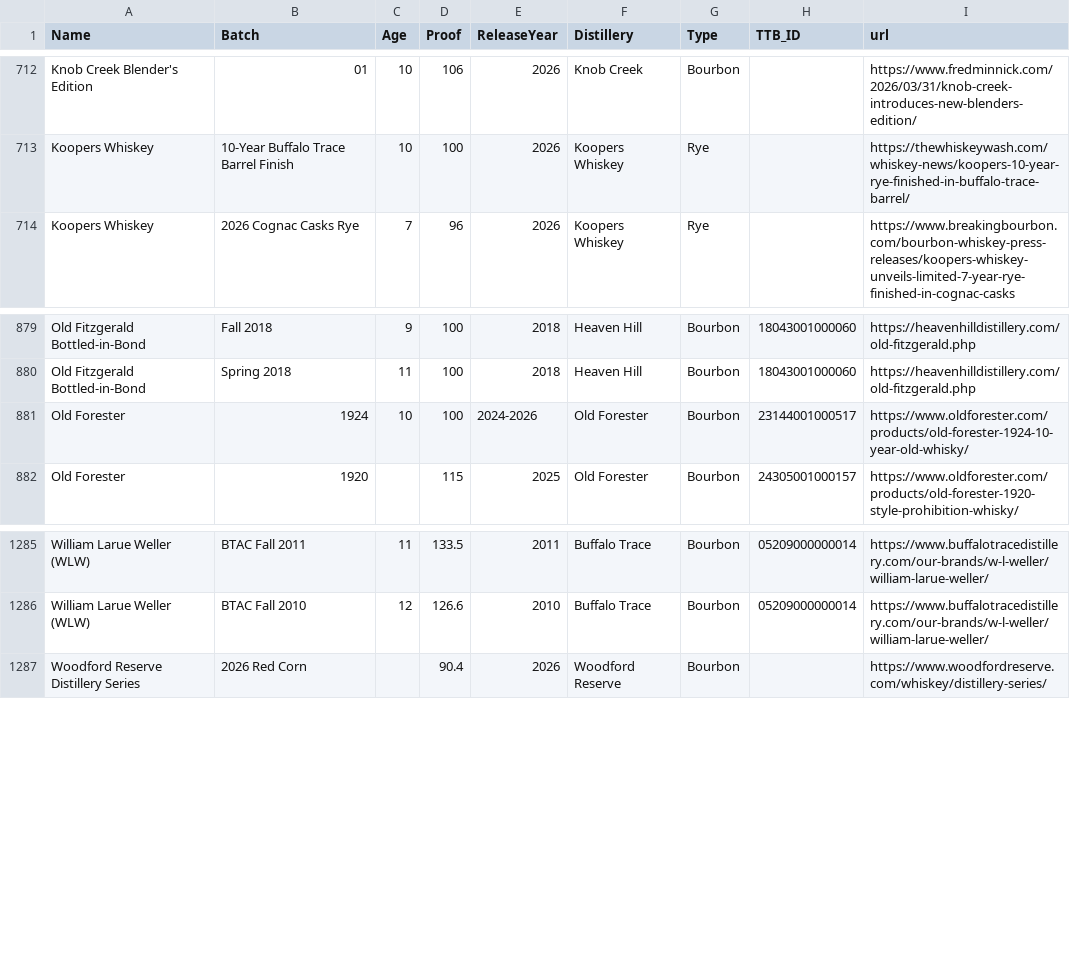
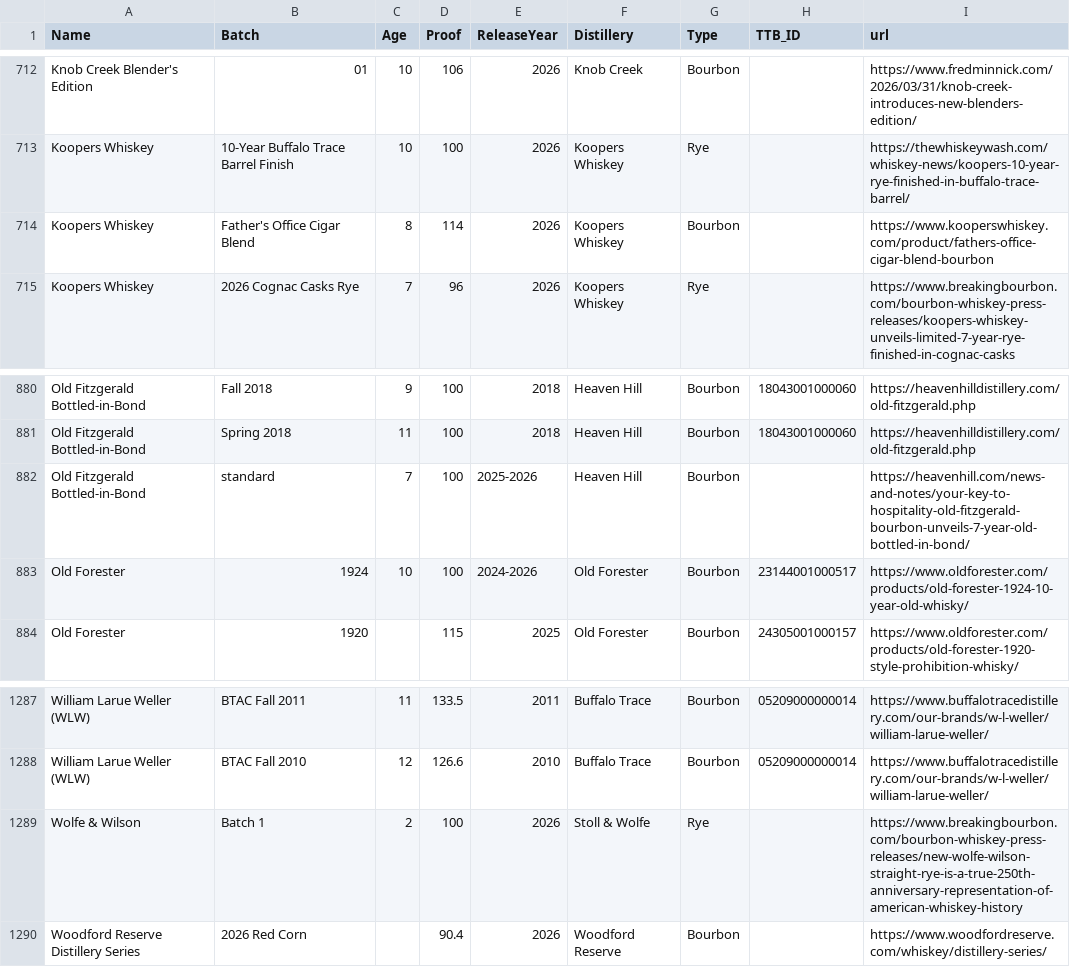
Before and after one commit to weshaggard/whiskeyproofs, a CSV file: _data/whiskeyindex.csv, drawn as a sheet; only a part is shown, gaps mark what is left out.

```diff
--- a/_data/whiskeyindex.csv
+++ b/_data/whiskeyindex.csv
@@ -713,2 +713,3 @@ Knob Creek Blender's Edition,01,10,106,2026,Knob Creek,Bourbon,,https://www.fred
 Koopers Whiskey,10-Year Buffalo Trace Barrel Finish,10,100,2026,Koopers Whiskey,Rye,,https://thewhiskeywash.com/whiskey-news/koopers-10-year-rye-finished-in-buffalo-trace-barrel/
+Koopers Whiskey,Father's Office Cigar Blend,8,114,2026,Koopers Whiskey,Bourbon,,https://www.kooperswhiskey.com/product/fathers-office-cigar-blend-bourbon
 Koopers Whiskey,2026 Cognac Casks Rye,7,96,2026,Koopers Whiskey,Rye,,https://www.breakingbourbon.com/bourbon-whiskey-press-releases/koopers-whiskey-unveils-limited-7-year-rye-finished-in-cognac-casks
@@ -880,2 +881,3 @@ Old Fitzgerald Bottled-in-Bond,Fall 2018,9,100,2018,Heaven Hill,Bourbon,18043001
 Old Fitzgerald Bottled-in-Bond,Spring 2018,11,100,2018,Heaven Hill,Bourbon,18043001000060,https://heavenhilldistillery.com/old-fitzgerald.php
+Old Fitzgerald Bottled-in-Bond,standard,7,100,2025-2026,Heaven Hill,Bourbon,,https://heavenhill.com/news-and-notes/your-key-to-hospitality-old-fitzgerald-bourbon-unveils-7-year-old-bottled-in-bond/
 Old Forester,1924,10,100,2024-2026,Old Forester,Bourbon,23144001000517,https://www.oldforester.com/products/old-forester-1924-10-year-old-whisky/
@@ -1286,2 +1288,3 @@ William Larue Weller (WLW),BTAC Fall 2011,11,133.5,2011,Buffalo Trace,Bourbon,05
 William Larue Weller (WLW),BTAC Fall 2010,12,126.6,2010,Buffalo Trace,Bourbon,05209000000014,https://www.buffalotracedistillery.com/our-brands/w-l-weller/william-larue-weller/
+Wolfe & Wilson,Batch 1,2,100,2026,Stoll & Wolfe,Rye,,https://www.breakingbourbon.com/bourbon-whiskey-press-releases/new-wolfe-wilson-straight-rye-is-a-true-250th-anniversary-representation-of-american-whiskey-history
 Woodford Reserve Distillery Series,2026 Red Corn,,90.4,2026,Woodford Reserve,Bourbon,,https://www.woodfordreserve.com/whiskey/distillery-series/
```
